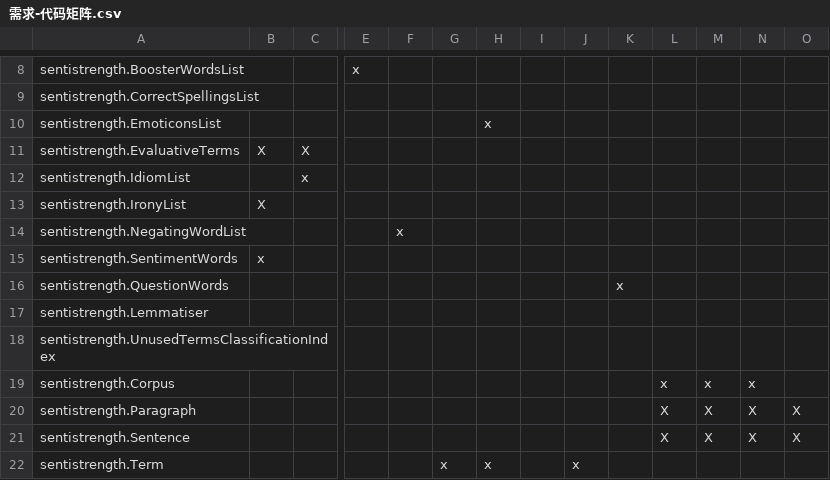
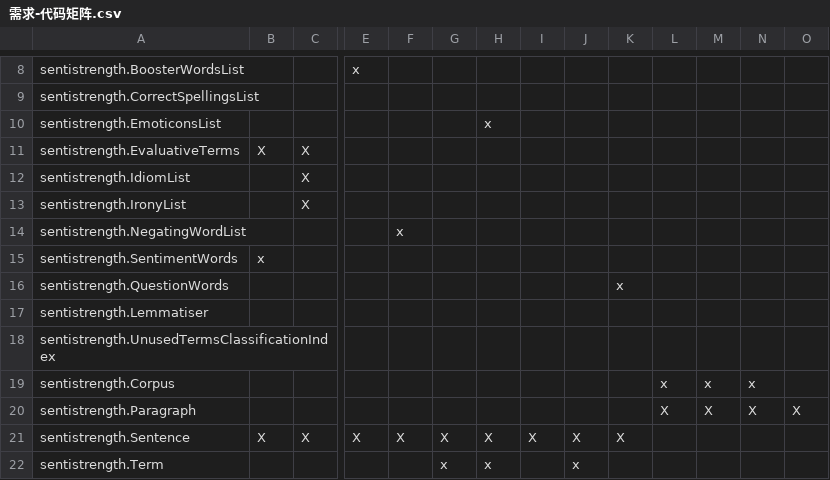
Before and after one commit to SentiSamoyed/ProcessDocumentation, a CSV file: 迭代一/需求-代码矩阵.csv, drawn as a sheet; only a part is shown, gaps mark what is left out; removed rows and columns are numbered as before the commit, all else as after; rows hold the shown columns only; the diff names each change by its address in the sheet, - before the commit and + after, or states it on an @@ line.

Commit message:
更新 Sentence

```diff
--- a/迭代一/需求-代码矩阵.csv
+++ b/迭代一/需求-代码矩阵.csv
-C12: x
+C12: X
-B13: X
+B13: (empty)
-C13: (empty)
+C13: X
-row 21: sentistrength.Sentence |  |  |  |  |  |  |  |  |  | X | X | X | X
+row 21: sentistrength.Sentence | X | X | X | X | X | X | X | X | X
```
